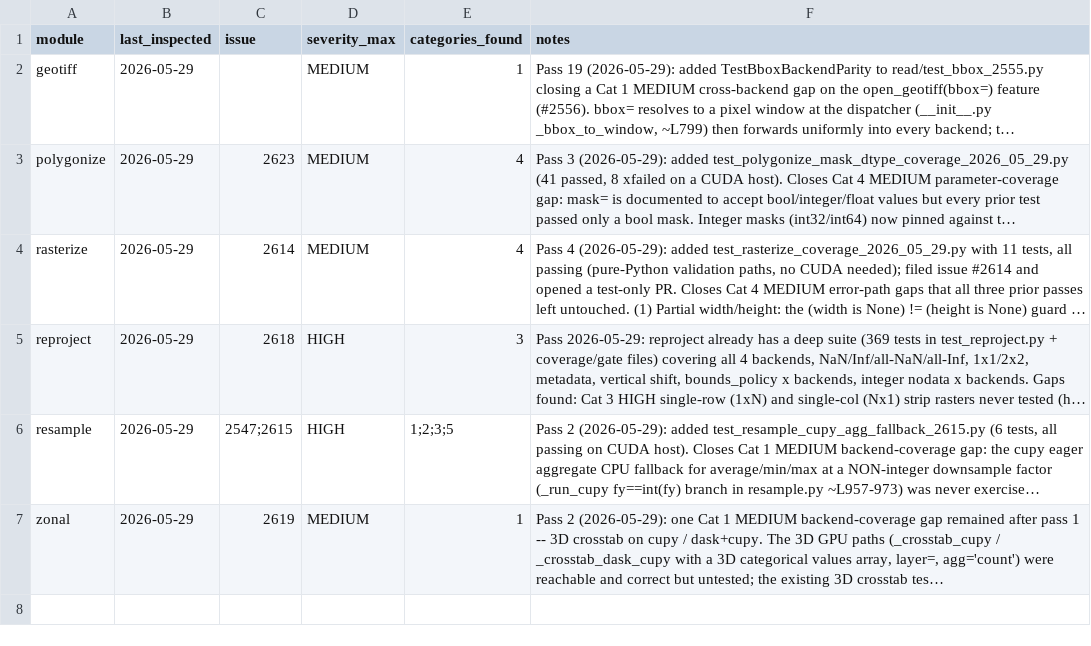
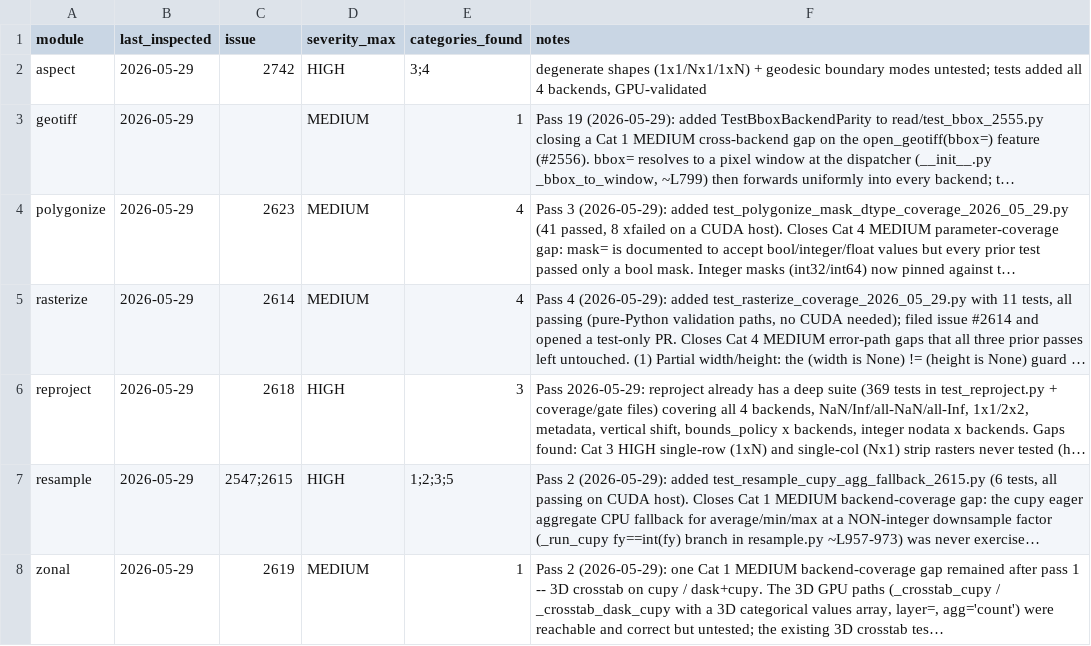
Before and after one commit to makepath/xarray-spatial, a CSV file: .claude/sweep-test-coverage-state.csv, drawn as a sheet; long unchanged cells end in …; the diff names each change by its address in the sheet, - before the commit and + after, or states it on an @@ line.

Commit message:
aspect: test degenerate shapes and geodesic boundary modes (#2742)
Two test-coverage gaps from the deep-sweep pass, test-only:

- Degenerate rasters (1x1, Nx1, 1xN) had no coverage. A 3x3 kernel has
  no interior cell below size 3, so the correct result is all-NaN with
  the input shape preserved. Added regression tests for aspect,
  northness, and eastness across numpy, cupy, dask+numpy, dask+cupy.
- Geodesic boundary modes (nearest, reflect, wrap) were untested; only
  'nan' ran. Added a numpy mode test plus numpy-vs-dask, cupy, and
  dask+cupy parity for the non-default modes.

GPU-validated: all new cupy and dask+cupy cases ran and passed on a
CUDA host.

```diff
--- a/.claude/sweep-test-coverage-state.csv
+++ b/.claude/sweep-test-coverage-state.csv
+row 2: aspect | 2026-05-29 | 2742 | HIGH | 3;4 | degenerate shapes (1x1/Nx1/1xN) + geodesic boundary modes untested; tests added all 4 backends, GPU-validated
```
Also changed, not shown: 2 other files.
